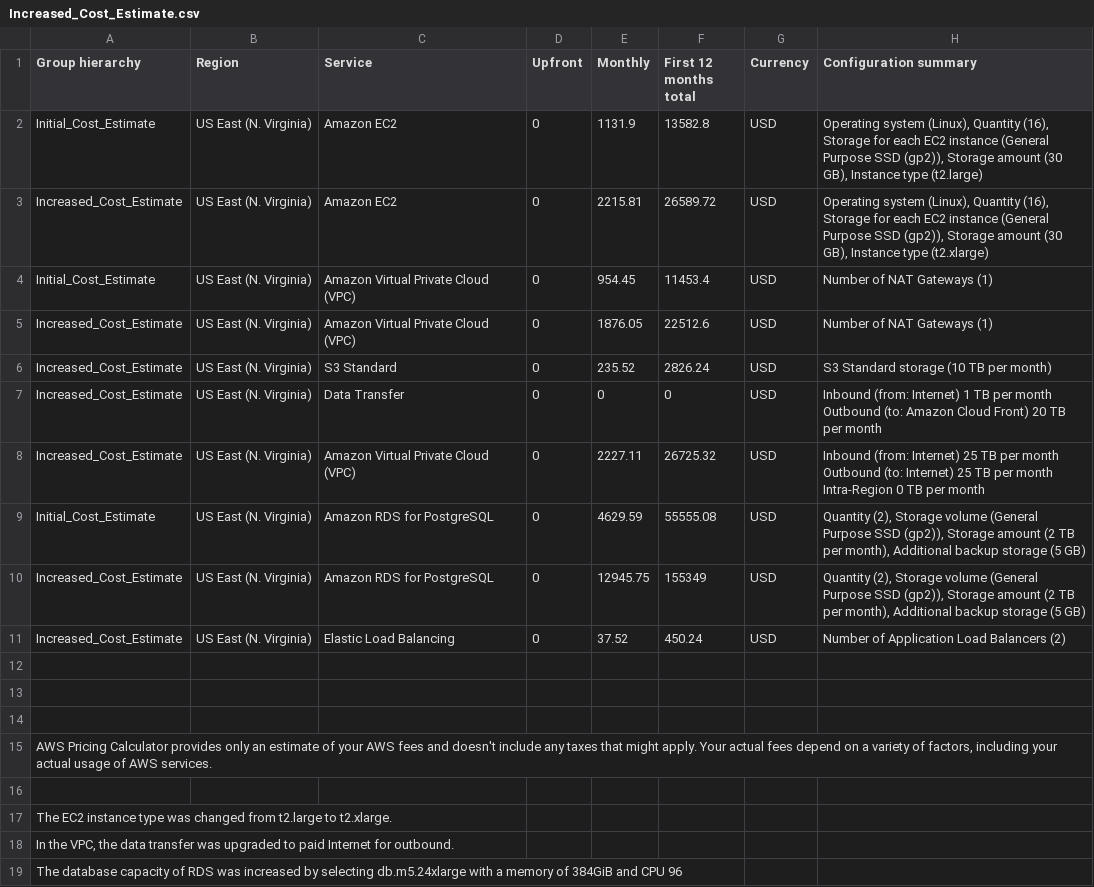
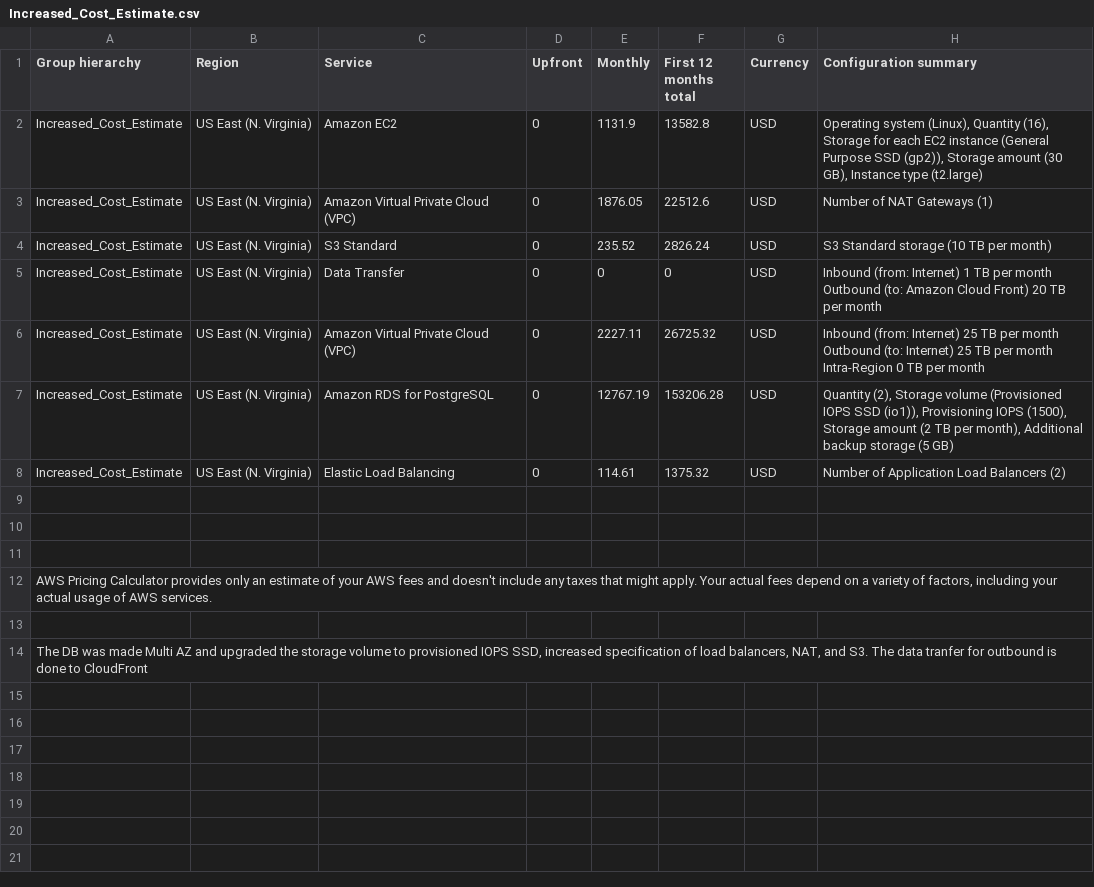
Before and after one commit to samruddhi1997p/AWS-CloudArchitect-Project2, a CSV file: Increased_Cost_Estimate.csv, drawn as a sheet.

```diff
--- a/Increased_Cost_Estimate.csv
+++ b/Increased_Cost_Estimate.csv
@@ -1,5 +1,3 @@
 Group hierarchy,Region,Service,Upfront,Monthly,First 12 months total,Currency,Configuration summary
-Initial_Cost_Estimate,US East (N. Virginia),Amazon EC2,0,1131.9,13582.8,USD,"Operating system (Linux), Quantity (16), Storage for each EC2 instance (General Purpose SSD (gp2)), Storage amount (30 GB), Instance type (t2.large)"
-Increased_Cost_Estimate,US East (N. Virginia),Amazon EC2,0,2215.81,26589.72,USD,"Operating system (Linux), Quantity (16), Storage for each EC2 instance (General Purpose SSD (gp2)), Storage amount (30 GB), Instance type (t2.xlarge)"
-Initial_Cost_Estimate,US East (N. Virginia),Amazon Virtual Private Cloud (VPC),0,954.45,11453.4,USD,Number of NAT Gateways (1)
+Increased_Cost_Estimate,US East (N. Virginia),Amazon EC2,0,1131.9,13582.8,USD,"Operating system (Linux), Quantity (16), Storage for each EC2 instance (General Purpose SSD (gp2)), Storage amount (30 GB), Instance type (t2.large)"
 Increased_Cost_Estimate,US East (N. Virginia),Amazon Virtual Private Cloud (VPC),0,1876.05,22512.6,USD,Number of NAT Gateways (1)
@@ -13,5 +11,4 @@ Increased_Cost_Estimate,US East (N. Virginia),Amazon Virtual Private Cloud (VPC)
 "
-Initial_Cost_Estimate,US East (N. Virginia),Amazon RDS for PostgreSQL,0,4629.59,55555.08,USD,"Quantity (2), Storage volume (General Purpose SSD (gp2)), Storage amount (2 TB per month), Additional backup storage (5 GB)"
-Increased_Cost_Estimate,US East (N. Virginia),Amazon RDS for PostgreSQL,0,12945.75,155349,USD,"Quantity (2), Storage volume (General Purpose SSD (gp2)), Storage amount (2 TB per month), Additional backup storage (5 GB)"
-Increased_Cost_Estimate,US East (N. Virginia),Elastic Load Balancing,0,37.52,450.24,USD,Number of Application Load Balancers (2)
+Increased_Cost_Estimate,US East (N. Virginia),Amazon RDS for PostgreSQL,0,12767.19,153206.28,USD,"Quantity (2), Storage volume (Provisioned IOPS SSD (io1)), Provisioning IOPS (1500), Storage amount (2 TB per month), Additional backup storage (5 GB)"
+Increased_Cost_Estimate,US East (N. Virginia),Elastic Load Balancing,0,114.61,1375.32,USD,Number of Application Load Balancers (2)
 ,,,,,,,
@@ -21,4 +18,2 @@ Increased_Cost_Estimate,US East (N. Virginia),Elastic Load Balancing,0,37.52,450
 ,,,,,,,
-The EC2 instance type was changed from t2.large to t2.xlarge.,,,,,,,
-"In the VPC, the data transfer was upgraded to paid Internet for outbound.",,,,,,,
-The database capacity of RDS was increased by selecting db.m5.24xlarge with a memory of 384GiB and CPU 96,,,,,,,
+"The DB was made Multi AZ and upgraded the storage volume to provisioned IOPS SSD, increased specification of load balancers, NAT,  and S3. The data tranfer for outbound is done to CloudFront",,,,,,,
```
Also changed, not shown: Reduced_Cost_Estimate.csv, 1 other file.
